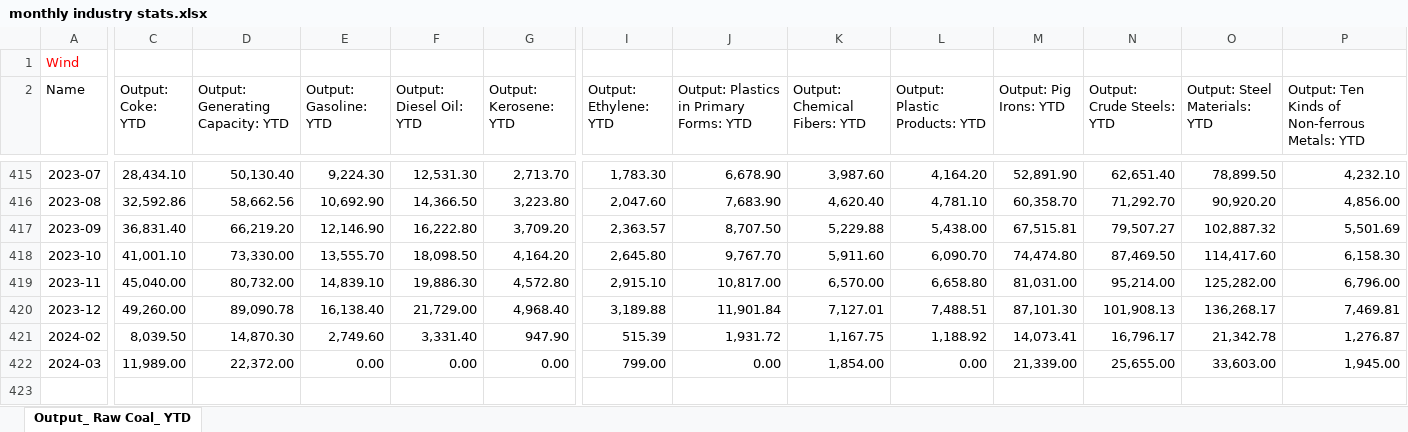
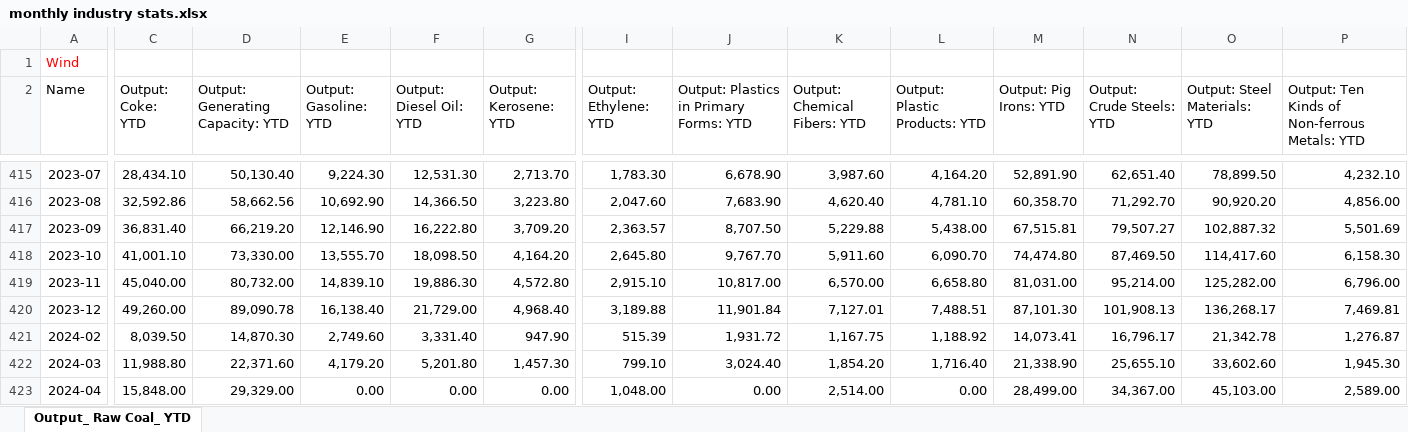
Before and after one commit to energyandcleanair/china_co2, an Excel workbook: inst/extdata/monthly industry stats.xlsx, sheet Output_ Raw Coal_ YTD, drawn as a sheet; only a part is shown, gaps mark what is left out; values as stored, in another font and other column widths than the file's, no borders; rows hold the shown columns only; the diff covers the shown part only; the diff names each change by its address in the sheet, - before the commit and + after, or states it on an @@ line.

```diff
--- a/inst/extdata/monthly industry stats.xlsx (sheet Output_ Raw Coal_ YTD)
+++ b/inst/extdata/monthly industry stats.xlsx (sheet Output_ Raw Coal_ YTD)
-C422 (Output: Coke: YTD): 11,989.00
+C422 (Output: Coke: YTD): 11,988.80
-D422 (Output: Generating Capacity: YTD): 22,372.00
+D422 (Output: Generating Capacity: YTD): 22,371.60
-E422 (Output: Gasoline: YTD): 0.00
+E422 (Output: Gasoline: YTD): 4,179.20
-F422 (Output: Diesel Oil: YTD): 0.00
+F422 (Output: Diesel Oil: YTD): 5,201.80
-G422 (Output: Kerosene: YTD): 0.00
+G422 (Output: Kerosene: YTD): 1,457.30
-I422 (Output: Ethylene: YTD): 799.00
+I422 (Output: Ethylene: YTD): 799.10
-J422: 0.00
+J422: 3,024.40
-K422 (Output: Chemical Fibers: YTD): 1,854.00
+K422 (Output: Chemical Fibers: YTD): 1,854.20
-L422 (Output: Plastic Products: YTD): 0.00
+L422 (Output: Plastic Products: YTD): 1,716.40
-M422 (Output: Pig Irons: YTD): 21,339.00
+M422 (Output: Pig Irons: YTD): 21,338.90
-N422 (Output: Crude Steels: YTD): 25,655.00
+N422 (Output: Crude Steels: YTD): 25,655.10
-O422 (Output: Steel Materials: YTD): 33,603.00
+O422 (Output: Steel Materials: YTD): 33,602.60
-P422: 1,945.00
+P422: 1,945.30
+row 423: 2024-04 | 15,848.00 | 29,329.00 | 0.00 | 0.00 | 0.00 | 1,048.00 | 0.00 | 2,514.00 | 0.00 | 28,499.00 | 34,367.00 | 45,103.00 | 2,589.00
```
Also changed, not shown: 159 edited cells elsewhere in this sheet, inst/extdata/Electricity Consumption by province_2023.xlsx, inst/extdata/Electricity Consumption by sector_2023.xlsx, 15 other files.
